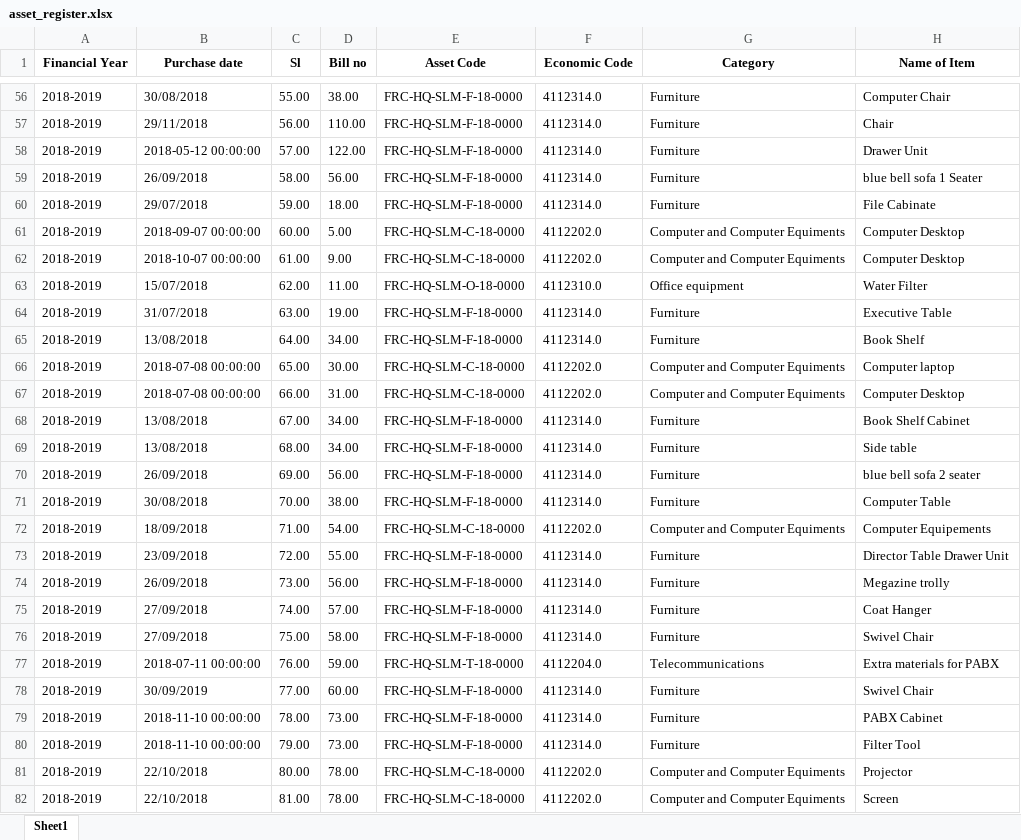
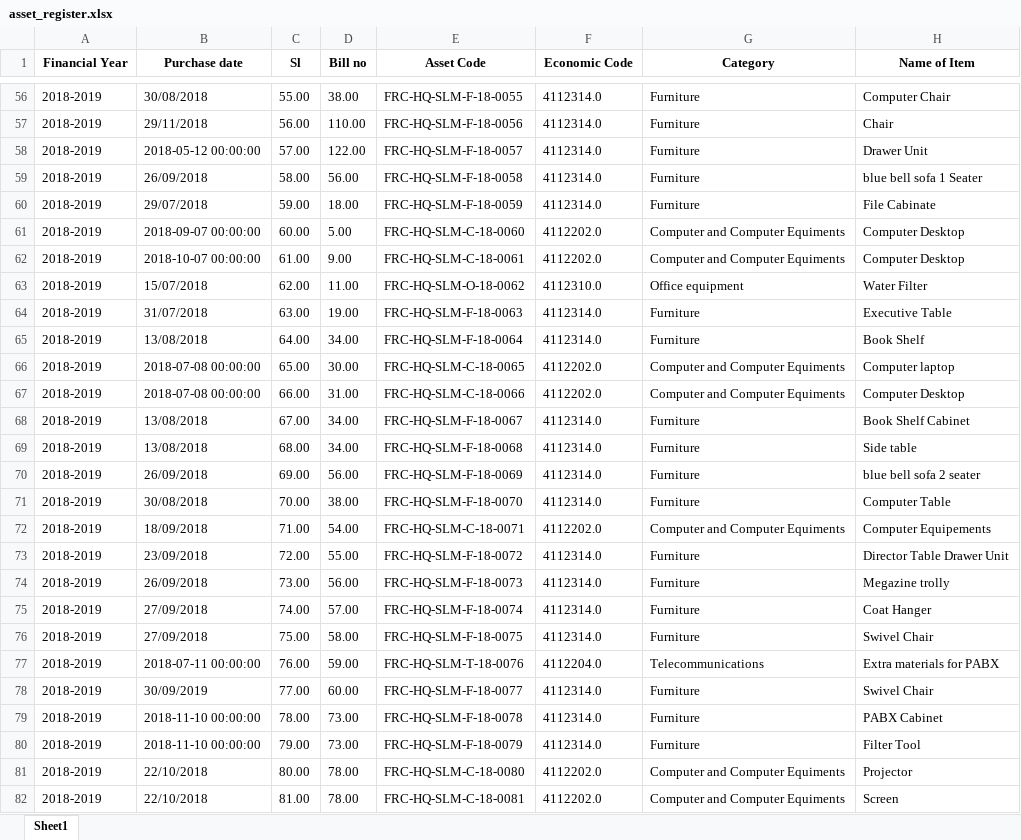
Before and after one commit to ANIKFRCBD/AFAR_NEW_VERSION, an Excel workbook: afar_project/csv_path/excel_files/asset_register.xlsx, sheet Sheet1, drawn as a sheet; only a part is shown, gaps mark what is left out; values as stored, in another font and other column widths than the file's, no borders; the diff covers the shown part only; the diff names each change by its address in the sheet, - before the commit and + after, or states it on an @@ line.

```diff
--- a/afar_project/csv_path/excel_files/asset_register.xlsx (sheet Sheet1)
+++ b/afar_project/csv_path/excel_files/asset_register.xlsx (sheet Sheet1)
-E56 (Asset Code): FRC-HQ-SLM-F-18-0000
+E56 (Asset Code): FRC-HQ-SLM-F-18-0055
-E57 (Asset Code): FRC-HQ-SLM-F-18-0000
+E57 (Asset Code): FRC-HQ-SLM-F-18-0056
-E58 (Asset Code): FRC-HQ-SLM-F-18-0000
+E58 (Asset Code): FRC-HQ-SLM-F-18-0057
-E59 (Asset Code): FRC-HQ-SLM-F-18-0000
+E59 (Asset Code): FRC-HQ-SLM-F-18-0058
-E60 (Asset Code): FRC-HQ-SLM-F-18-0000
+E60 (Asset Code): FRC-HQ-SLM-F-18-0059
-E61 (Asset Code): FRC-HQ-SLM-C-18-0000
+E61 (Asset Code): FRC-HQ-SLM-C-18-0060
-E62 (Asset Code): FRC-HQ-SLM-C-18-0000
+E62 (Asset Code): FRC-HQ-SLM-C-18-0061
-E63 (Asset Code): FRC-HQ-SLM-O-18-0000
+E63 (Asset Code): FRC-HQ-SLM-O-18-0062
-E64 (Asset Code): FRC-HQ-SLM-F-18-0000
+E64 (Asset Code): FRC-HQ-SLM-F-18-0063
-E65 (Asset Code): FRC-HQ-SLM-F-18-0000
+E65 (Asset Code): FRC-HQ-SLM-F-18-0064
-E66 (Asset Code): FRC-HQ-SLM-C-18-0000
+E66 (Asset Code): FRC-HQ-SLM-C-18-0065
-E67 (Asset Code): FRC-HQ-SLM-C-18-0000
+E67 (Asset Code): FRC-HQ-SLM-C-18-0066
-E68 (Asset Code): FRC-HQ-SLM-F-18-0000
+E68 (Asset Code): FRC-HQ-SLM-F-18-0067
-E69 (Asset Code): FRC-HQ-SLM-F-18-0000
+E69 (Asset Code): FRC-HQ-SLM-F-18-0068
-E70 (Asset Code): FRC-HQ-SLM-F-18-0000
+E70 (Asset Code): FRC-HQ-SLM-F-18-0069
-E71 (Asset Code): FRC-HQ-SLM-F-18-0000
+E71 (Asset Code): FRC-HQ-SLM-F-18-0070
-E72 (Asset Code): FRC-HQ-SLM-C-18-0000
+E72 (Asset Code): FRC-HQ-SLM-C-18-0071
-E73 (Asset Code): FRC-HQ-SLM-F-18-0000
+E73 (Asset Code): FRC-HQ-SLM-F-18-0072
-E74 (Asset Code): FRC-HQ-SLM-F-18-0000
+E74 (Asset Code): FRC-HQ-SLM-F-18-0073
-E75 (Asset Code): FRC-HQ-SLM-F-18-0000
+E75 (Asset Code): FRC-HQ-SLM-F-18-0074
-E76 (Asset Code): FRC-HQ-SLM-F-18-0000
+E76 (Asset Code): FRC-HQ-SLM-F-18-0075
-E77 (Asset Code): FRC-HQ-SLM-T-18-0000
+E77 (Asset Code): FRC-HQ-SLM-T-18-0076
-E78 (Asset Code): FRC-HQ-SLM-F-18-0000
+E78 (Asset Code): FRC-HQ-SLM-F-18-0077
-E79 (Asset Code): FRC-HQ-SLM-F-18-0000
+E79 (Asset Code): FRC-HQ-SLM-F-18-0078
-E80 (Asset Code): FRC-HQ-SLM-F-18-0000
+E80 (Asset Code): FRC-HQ-SLM-F-18-0079
-E81 (Asset Code): FRC-HQ-SLM-C-18-0000
+E81 (Asset Code): FRC-HQ-SLM-C-18-0080
-E82 (Asset Code): FRC-HQ-SLM-C-18-0000
+E82 (Asset Code): FRC-HQ-SLM-C-18-0081
```
Also changed, not shown: 273 edited cells elsewhere in this sheet, afar_project/csv_path/excel_files/asset_sales_register.xlsx.
